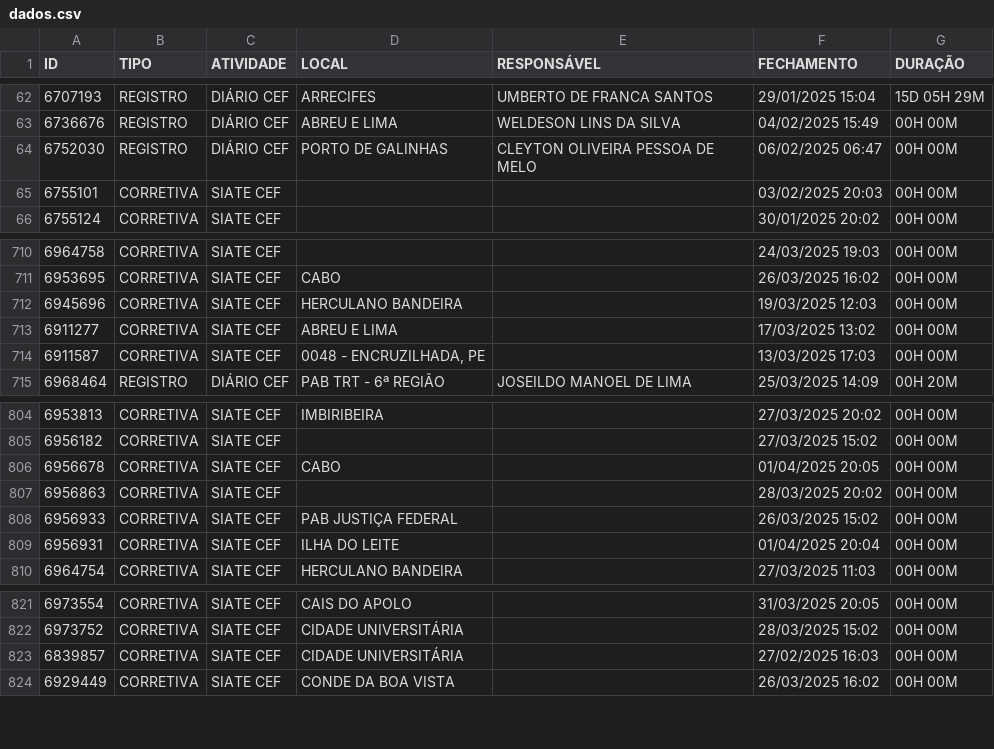
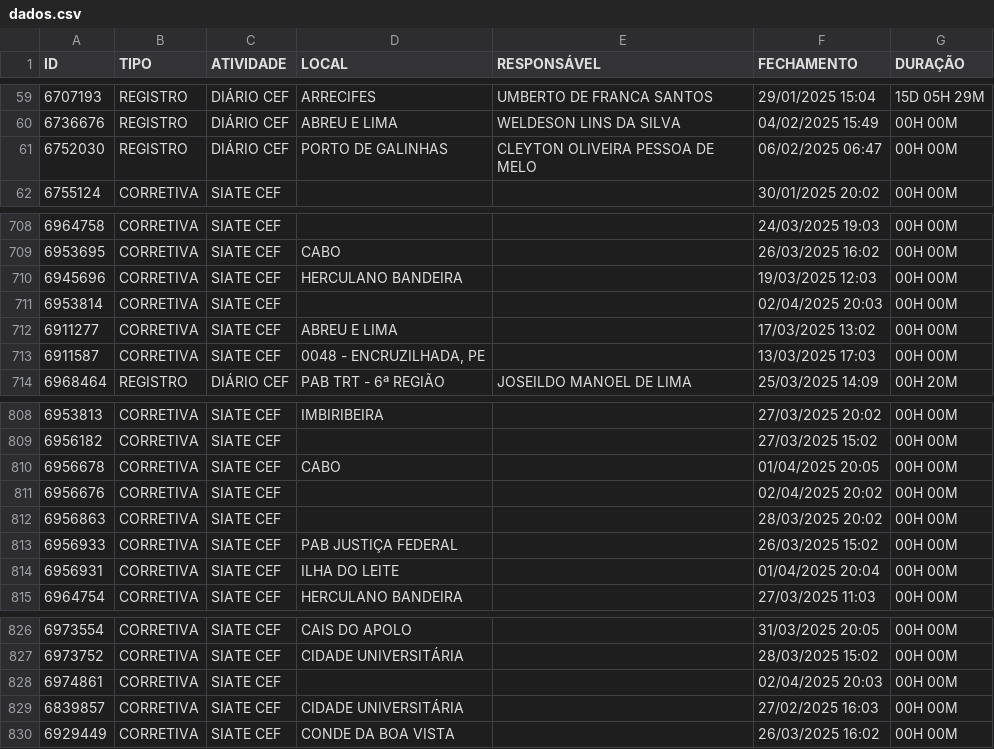
Before and after one commit to m1caelvr/BOT_CEF, a CSV file: data/dados.csv, drawn as a sheet; only a part is shown, gaps mark what is left out; the diff covers the shown part only.

```diff
--- a/data/dados.csv
+++ b/data/dados.csv
@@ -64,3 +61,2 @@ ID,TIPO,ATIVIDADE,LOCAL,RESPONSÁVEL,FECHAMENTO,DURAÇÃO
 6752030,REGISTRO,DIÁRIO CEF,PORTO DE GALINHAS,CLEYTON OLIVEIRA PESSOA DE MELO,06/02/2025 06:47,00H 00M
-6755101,CORRETIVA,SIATE CEF,,,03/02/2025 20:03,00H 00M
 6755124,CORRETIVA,SIATE CEF,,,30/01/2025 20:02,00H 00M
@@ -712,2 +710,3 @@ ID,TIPO,ATIVIDADE,LOCAL,RESPONSÁVEL,FECHAMENTO,DURAÇÃO
 6945696,CORRETIVA,SIATE CEF,HERCULANO BANDEIRA,,19/03/2025 12:03,00H 00M
+6953814,CORRETIVA,SIATE CEF,,,02/04/2025 20:03,00H 00M
 6911277,CORRETIVA,SIATE CEF,ABREU E LIMA,,17/03/2025 13:02,00H 00M
@@ -806,2 +810,3 @@ ID,TIPO,ATIVIDADE,LOCAL,RESPONSÁVEL,FECHAMENTO,DURAÇÃO
 6956678,CORRETIVA,SIATE CEF,CABO,,01/04/2025 20:05,00H 00M
+6956676,CORRETIVA,SIATE CEF,,,02/04/2025 20:02,00H 00M
 6956863,CORRETIVA,SIATE CEF,,,28/03/2025 20:02,00H 00M
@@ -822,2 +827,3 @@ ID,TIPO,ATIVIDADE,LOCAL,RESPONSÁVEL,FECHAMENTO,DURAÇÃO
 6973752,CORRETIVA,SIATE CEF,CIDADE UNIVERSITÁRIA,,28/03/2025 15:02,00H 00M
+6974861,CORRETIVA,SIATE CEF,,,02/04/2025 20:03,00H 00M
 6839857,CORRETIVA,SIATE CEF,CIDADE UNIVERSITÁRIA,,27/02/2025 16:03,00H 00M
```
Also changed, not shown: 8 added rows and 4 removed rows elsewhere in this file.
